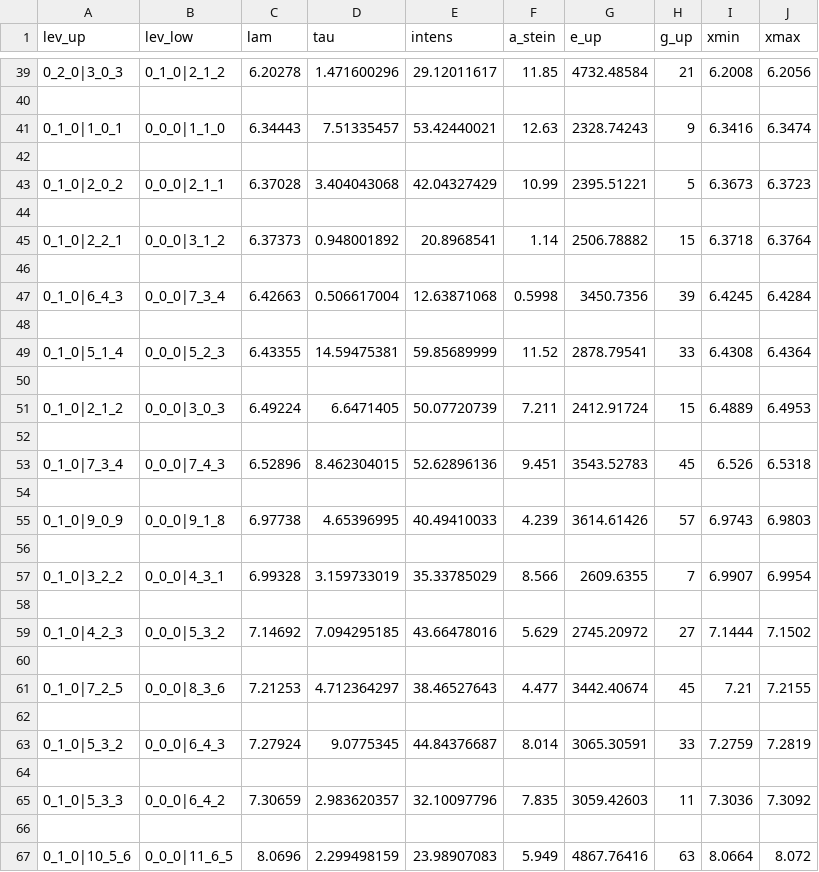
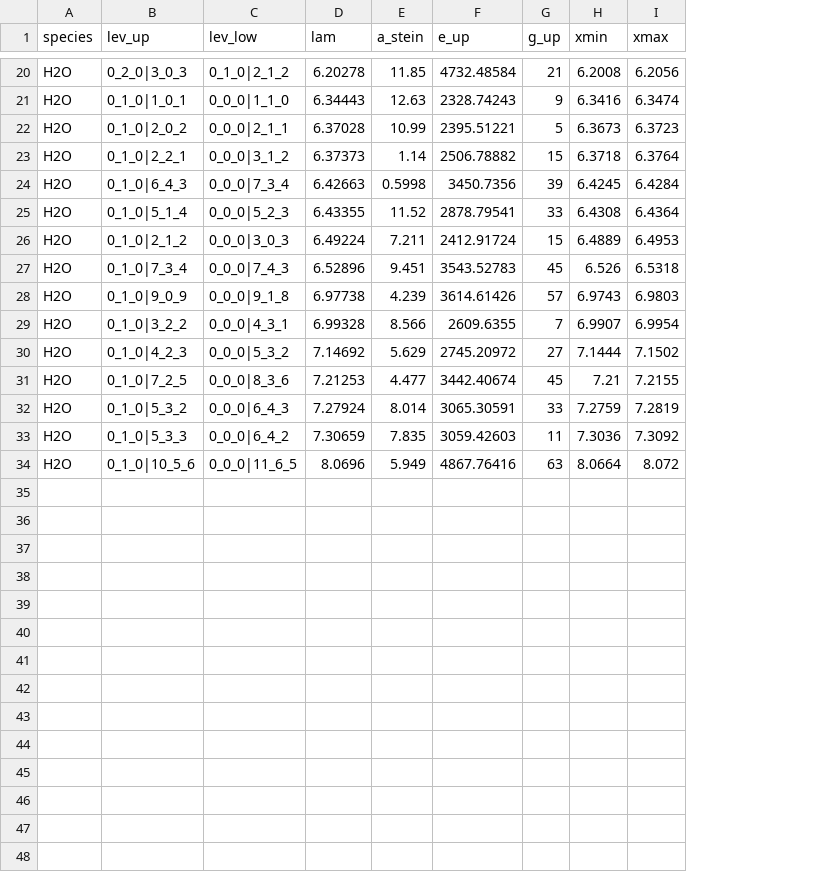
Before and after one commit to spexod/iSLAT, a CSV file: iSLAT/LINESAVES/MIRI_H2O_v1-0.csv, drawn as a sheet; only a part is shown, gaps mark what is left out; removed rows and columns are numbered as before the commit, all else as after; the diff covers the shown part only; the diff names each change by its address in the sheet, - before the commit and + after, or states it on an @@ line.

```diff
--- a/iSLAT/LINESAVES/MIRI_H2O_v1-0.csv
+++ b/iSLAT/LINESAVES/MIRI_H2O_v1-0.csv
+column A (species), rows 20-34: all H2O
-column D (tau), row 39: 1.471600296; row 41: 7.51335457; row 43: 3.404043068; row 45: 0.948001892; row 47: 0.506617004; row 49: 14.59475381; row 51: 6.6471405; row 53: 8.462304015; row 55: 4.65396995; row 57: 3.159733019; row 59: 7.094295185; row 61: 4.712364297; row 63: 9.0775345; row 65: 2.983620357; row 67: 2.299498159
-column E (intens), row 39: 29.12011617; row 41: 53.42440021; row 43: 42.04327429; row 45: 20.8968541; row 47: 12.63871068; row 49: 59.85689999; row 51: 50.07720739; row 53: 52.62896136; row 55: 40.49410033; row 57: 35.33785029; row 59: 43.66478016; row 61: 38.46527643; row 63: 44.84376687; row 65: 32.10097796; row 67: 23.98907083
-row 40: (empty)
-row 42: (empty)
-row 44: (empty)
-row 46: (empty)
-row 48: (empty)
-row 50: (empty)
-row 52: (empty)
-row 54: (empty)
-row 56: (empty)
-row 58: (empty)
-row 60: (empty)
-row 62: (empty)
-row 64: (empty)
-row 66: (empty)
```
Also changed, not shown: 19 removed rows elsewhere in this file, iSLAT/LINESAVES/MIRI_H2O_ortho-para-pairs.csv, iSLAT/LINESAVES/MIRI_H2O_v0-0.csv, 2 other files.
